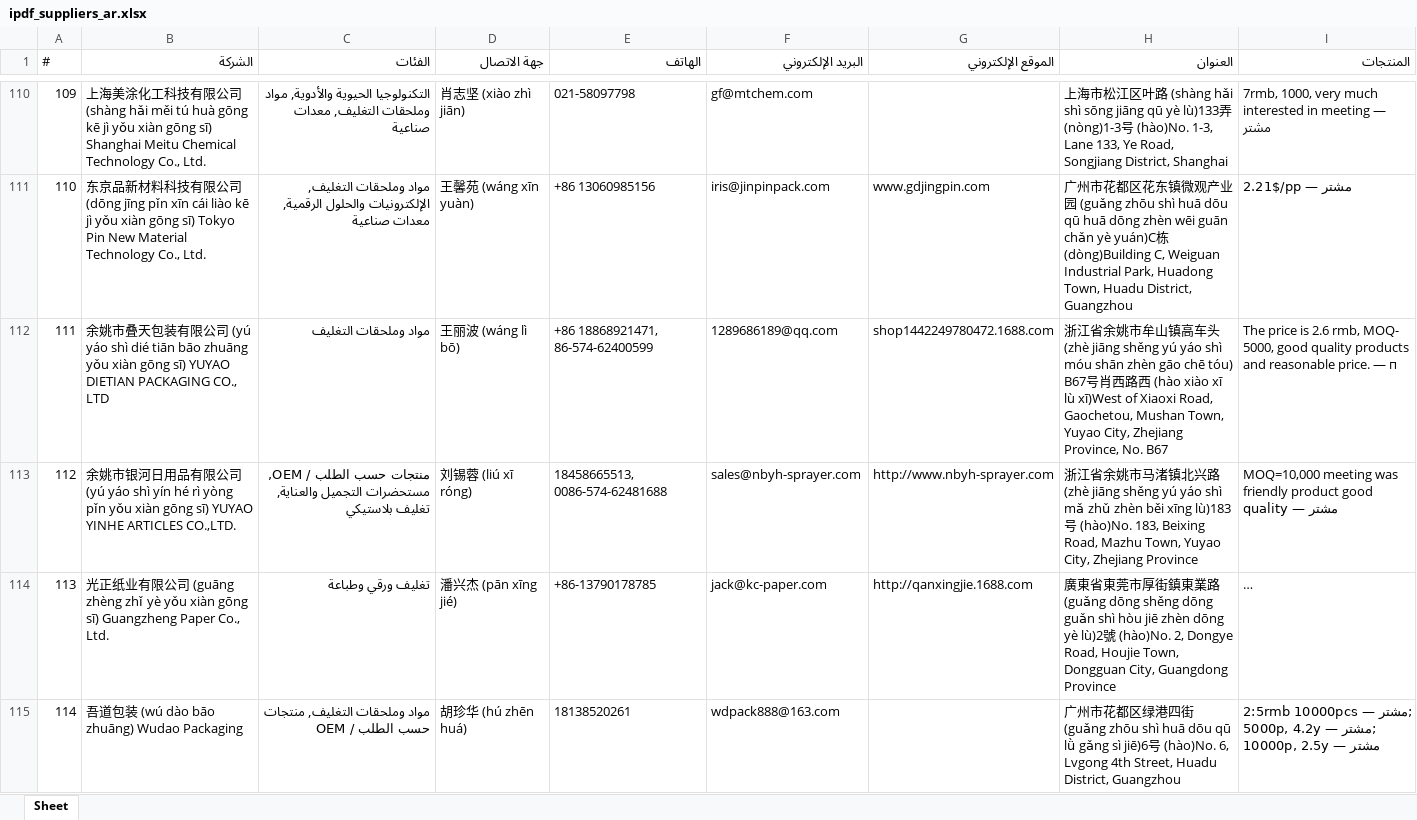
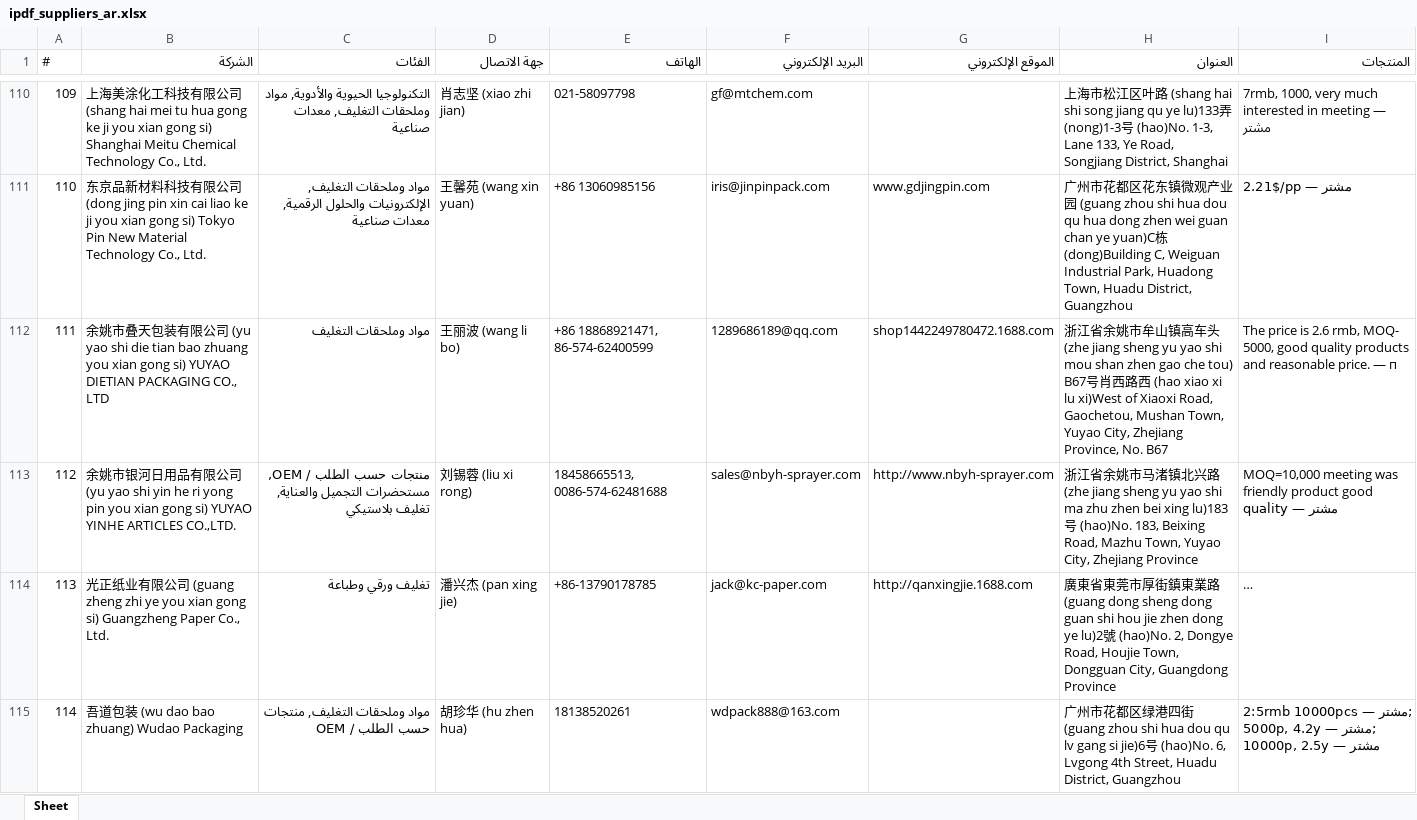
Before and after one commit to slavenator2/expo-catalog, an Excel workbook: ipdf_suppliers_ar.xlsx, sheet Sheet, drawn as a sheet; only a part is shown, gaps mark what is left out; long unchanged cells end in …; values as stored, in another font and other column widths than the file's, no borders; the diff covers the shown part only; the diff names each change by its address in the sheet, - before the commit and + after, or states it on an @@ line.

Commit message:
Strip pinyin tone marks, keep Chinese characters in all Excel

```diff
--- a/ipdf_suppliers_ar.xlsx (sheet Sheet)
+++ b/ipdf_suppliers_ar.xlsx (sheet Sheet)
-B110 (الشركة): …司 (shàng hǎi měi tú huà gōng kē jì yǒu xiàn gōng sī) Shanghai Meitu…
+B110 (الشركة): …司 (shang hai mei tu hua gong ke ji you xian gong si) Shanghai Meitu…
-D110 (جهة الاتصال): 肖志坚 (xiào zhì jiān)
+D110 (جهة الاتصال): 肖志坚 (xiao zhi jian)
-H110 (العنوان): …路 (shàng hǎi shì sōng jiāng qū yè lù)133弄 (nòng)1-3号 (hào)No. 1-3, Lane…
+H110 (العنوان): …路 (shang hai shi song jiang qu ye lu)133弄 (nong)1-3号 (hao)No. 1-3, Lane…
-B111 (الشركة): …司 (dōng jīng pǐn xīn cái liào kē jì yǒu xiàn gōng sī) Tokyo Pin…
+B111 (الشركة): …司 (dong jing pin xin cai liao ke ji you xian gong si) Tokyo Pin…
-D111 (جهة الاتصال): 王馨苑 (wáng xīn yuàn)
+D111 (جهة الاتصال): 王馨苑 (wang xin yuan)
-H111 (العنوان): …园 (guǎng zhōu shì huā dōu qū huā dōng zhèn wēi guān chǎn yè yuán)C栋 (dòng)Building C, Weiguan…
+H111 (العنوان): …园 (guang zhou shi hua dou qu hua dong zhen wei guan chan ye yuan)C栋 (dong)Building C, Weiguan…
-B112 (الشركة): …司 (yú yáo shì dié tiān bāo zhuāng yǒu xiàn gōng sī) YUYAO DIETIAN…
+B112 (الشركة): …司 (yu yao shi die tian bao zhuang you xian gong si) YUYAO DIETIAN…
-D112 (جهة الاتصال): 王丽波 (wáng lì bō)
+D112 (جهة الاتصال): 王丽波 (wang li bo)
-H112 (العنوان): …头 (zhè jiāng shěng yú yáo shì móu shān zhèn gāo chē tóu) B67号肖西路西 (hào xiào xī lù xī)West of Xiaoxi…
+H112 (العنوان): …头 (zhe jiang sheng yu yao shi mou shan zhen gao che tou) B67号肖西路西 (hao xiao xi lu xi)West of Xiaoxi…
-B113 (الشركة): …司 (yú yáo shì yín hé rì yòng pǐn yǒu xiàn gōng sī) YUYAO YINHE…
+B113 (الشركة): …司 (yu yao shi yin he ri yong pin you xian gong si) YUYAO YINHE…
-D113 (جهة الاتصال): 刘锡蓉 (liú xī róng)
+D113 (جهة الاتصال): 刘锡蓉 (liu xi rong)
-H113 (العنوان): …路 (zhè jiāng shěng yú yáo shì mǎ zhǔ zhèn běi xīng lù)183号 (hào)No. 183, Beixing…
+H113 (العنوان): …路 (zhe jiang sheng yu yao shi ma zhu zhen bei xing lu)183号 (hao)No. 183, Beixing…
-B114 (الشركة): …司 (guāng zhèng zhǐ yè yǒu xiàn gōng sī) Guangzheng Paper…
+B114 (الشركة): …司 (guang zheng zhi ye you xian gong si) Guangzheng Paper…
-D114 (جهة الاتصال): 潘兴杰 (pān xīng jié)
+D114 (جهة الاتصال): 潘兴杰 (pan xing jie)
-H114 (العنوان): …路 (guǎng dōng shěng dōng guǎn shì hòu jiē zhèn dōng yè lù)2號 (hào)No. 2, Dongye…
+H114 (العنوان): …路 (guang dong sheng dong guan shi hou jie zhen dong ye lu)2號 (hao)No. 2, Dongye…
-B115 (الشركة): 吾道包装 (wú dào bāo zhuāng) Wudao Packaging
+B115 (الشركة): 吾道包装 (wu dao bao zhuang) Wudao Packaging
-D115 (جهة الاتصال): 胡珍华 (hú zhēn huá)
+D115 (جهة الاتصال): 胡珍华 (hu zhen hua)
-H115 (العنوان): …街 (guǎng zhōu shì huā dōu qū lǜ gǎng sì jiē)6号 (hào)No. 6, Lvgong…
+H115 (العنوان): …街 (guang zhou shi hua dou qu lv gang si jie)6号 (hao)No. 6, Lvgong…
```
Also changed, not shown: 183 edited cells elsewhere in this sheet, ipdf_suppliers.xlsx, ipdf_suppliers_es.xlsx.
